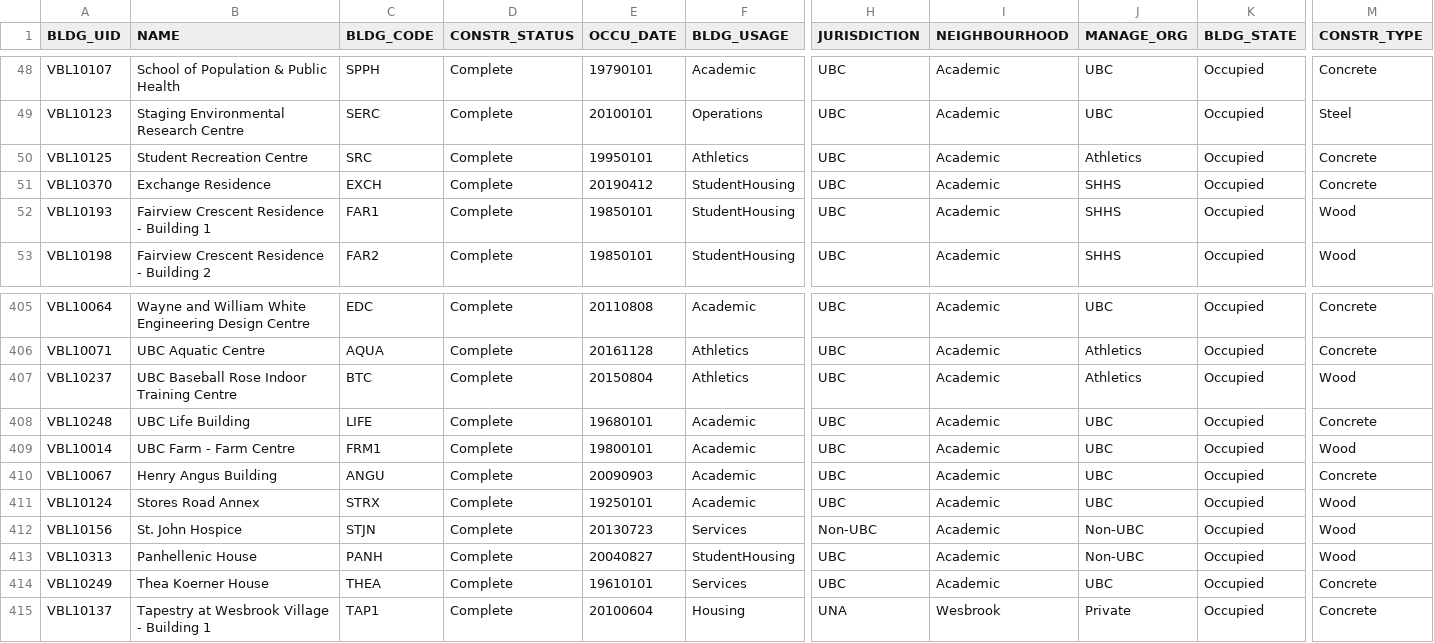
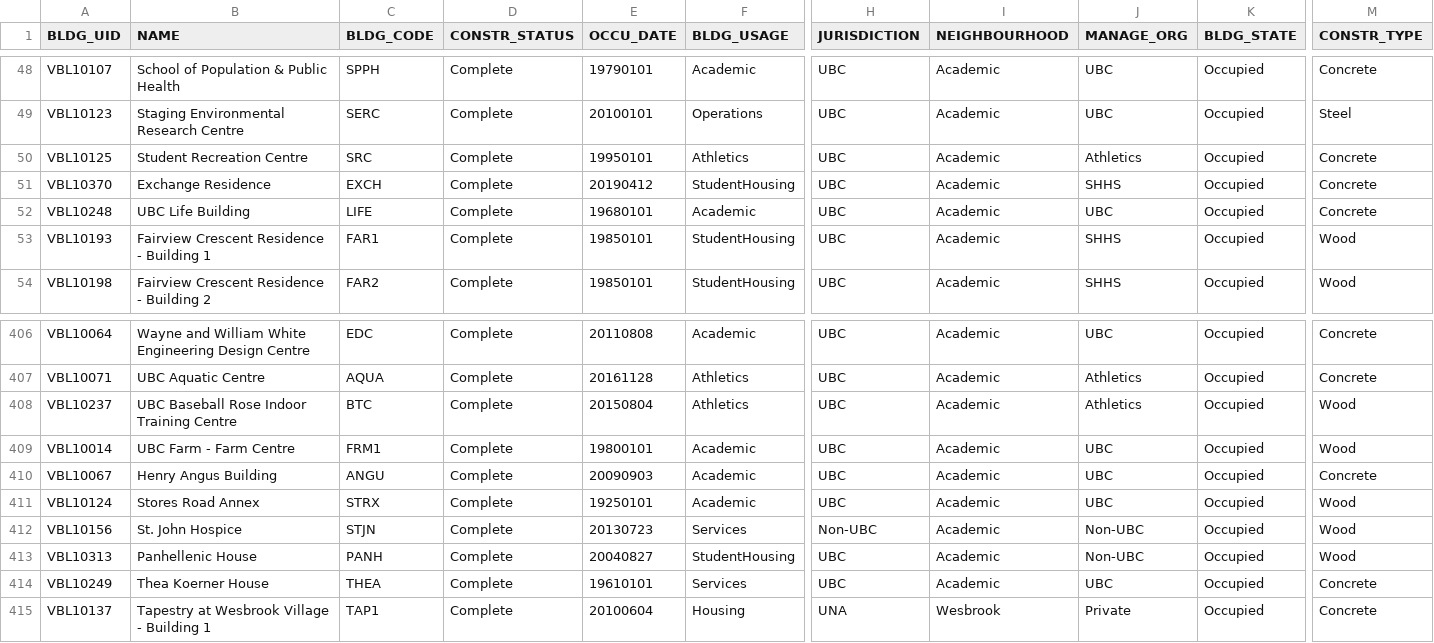
Before and after one commit to UBCGeodata/ubc-geospatial-opendata, a CSV file: ubcv/locations/csv/ubcv_buildings.csv, drawn as a sheet; only a part is shown, gaps mark what is left out; removed rows and columns are numbered as before the commit, all else as after; rows hold the shown columns only; the diff names each change by its address in the sheet, - before the commit and + after, or states it on an @@ line.

```diff
--- a/ubcv/locations/csv/ubcv_buildings.csv
+++ b/ubcv/locations/csv/ubcv_buildings.csv
+row 52: VBL10248 | UBC Life Building | LIFE | Complete | 19680101 | Academic | UBC | Academic | UBC | Occupied | Concrete
-row 408: VBL10248 | UBC Life Building | LIFE | Complete | 19680101 | Academic | UBC | Academic | UBC | Occupied | Concrete
```
Also changed, not shown: off-campus/locations/csv/ubc_regional_locations.csv, ubcv/locations/csv/ubcv_buildings_simple.csv, 2 other files.
